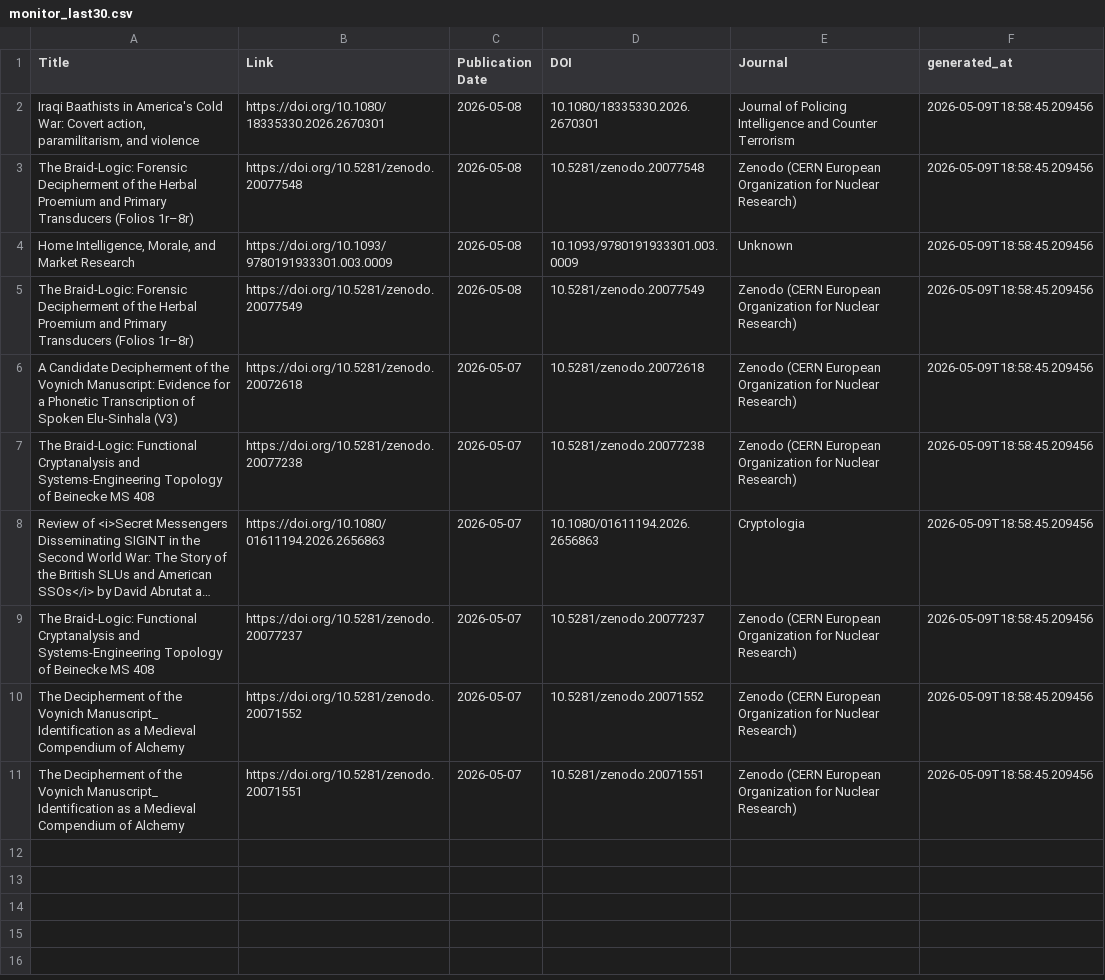
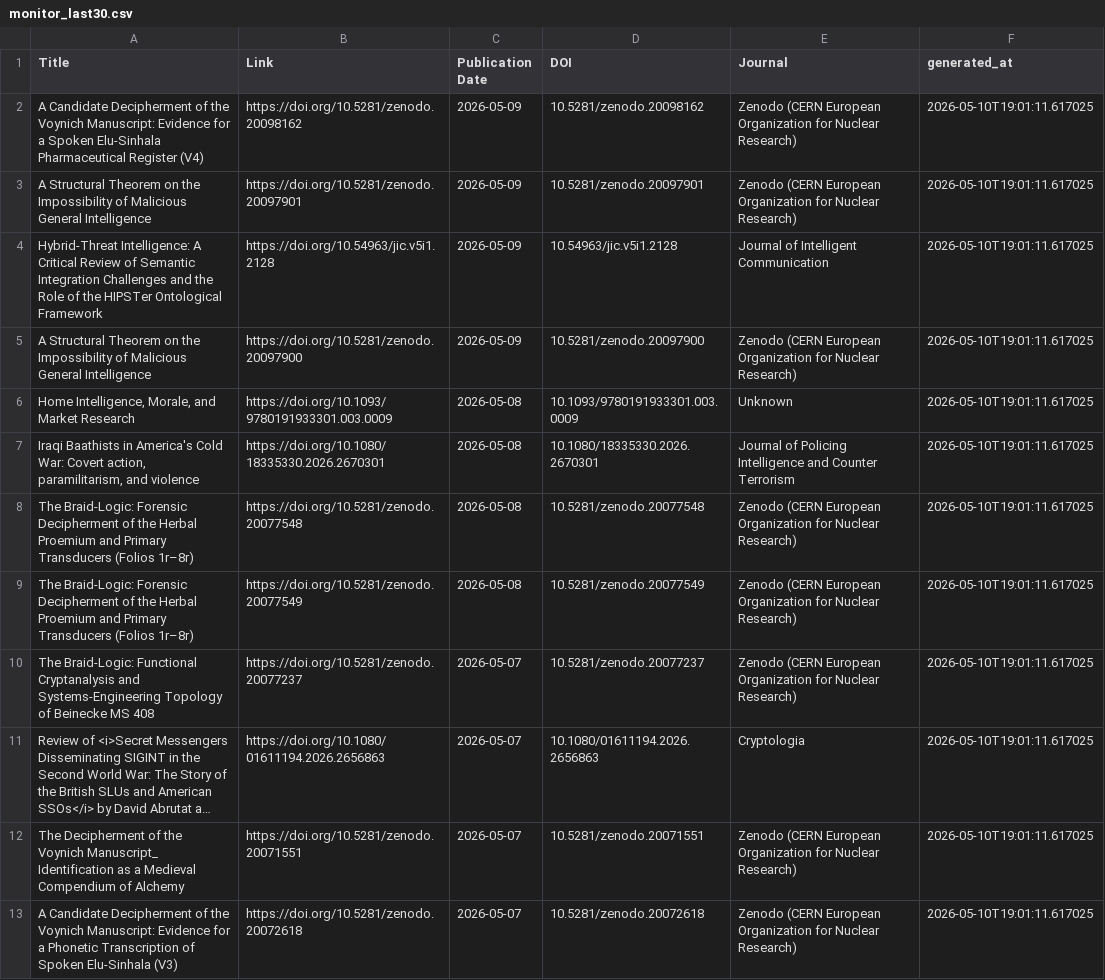
Before and after one commit to yusufaliozkan/zotero-intelligence-bibliography, a CSV file: monitor_last30.csv, drawn as a sheet; long unchanged cells end in …; removed rows and columns are numbered as before the commit, all else as after; the diff names each change by its address in the sheet, - before the commit and + after, or states it on an @@ line.

Commit message:
Update monitor results

```diff
--- a/monitor_last30.csv
+++ b/monitor_last30.csv
+row 2: A Candidate Decipherment of the Voynich Manuscript: Evidence for a Spoken Elu-Sinhala Pharmaceutical Register (V4) | https://doi.org/10.5281/zenodo.20098162 | 2026-05-09 | 10.5281/zenodo.20098162 | Zenodo (CERN European Organization for Nuclear Research) | 2026-05-10T19:01:11.617025
+row 3: A Structural Theorem on the Impossibility of Malicious General Intelligence | https://doi.org/10.5281/zenodo.20097901 | 2026-05-09 | 10.5281/zenodo.20097901 | Zenodo (CERN European Organization for Nuclear Research) | 2026-05-10T19:01:11.617025
+row 4: Hybrid‑Threat Intelligence: A Critical Review of Semantic Integration Challenges and the Role of the HIPSTer Ontological Framework | https://doi.org/10.54963/jic.v5i1.2128 | 2026-05-09 | 10.54963/jic.v5i1.2128 | Journal of Intelligent Communication | 2026-05-10T19:01:11.617025
+row 5: A Structural Theorem on the Impossibility of Malicious General Intelligence | https://doi.org/10.5281/zenodo.20097900 | 2026-05-09 | 10.5281/zenodo.20097900 | Zenodo (CERN European Organization for Nuclear Research) | 2026-05-10T19:01:11.617025
+row 6: Home Intelligence, Morale, and Market Research | https://doi.org/10.1093/9780191933301.003.0009 | 2026-05-08 | 10.1093/9780191933301.003.0009 | Unknown | 2026-05-10T19:01:11.617025
-F7:F8 (generated_at): 2026-05-09T18:58:45.209456
+F7:F8 (generated_at): 2026-05-10T19:01:11.617025
-row 4: Home Intelligence, Morale, and Market Research | https://doi.org/10.1093/9780191933301.003.0009 | 2026-05-08 | 10.1093/9780191933301.003.0009 | Unknown | 2026-05-09T18:58:45.209456
-F9 (generated_at): 2026-05-09T18:58:45.209456
+F9 (generated_at): 2026-05-10T19:01:11.617025
-row 6: A Candidate Decipherment of the Voynich Manuscript: Evidence for a Phonetic Transcription of Spoken Elu-Sinhala (V3) | https://doi.org/10.5281/zenodo.20072618 | 2026-05-07 | 10.5281/zenodo.20072618 | Zenodo (CERN European Organization for Nuclear Research) | 2026-05-09T18:58:45.209456
-B10 (Link): https://doi.org/10.5281/zenodo.20077238
+B10 (Link): https://doi.org/10.5281/zenodo.20077237
-D10 (DOI): 10.5281/zenodo.20077238
+D10 (DOI): 10.5281/zenodo.20077237
-F10:F11 (generated_at): 2026-05-09T18:58:45.209456
+F10:F11 (generated_at): 2026-05-10T19:01:11.617025
-row 9: The Braid-Logic: Functional Cryptanalysis and Systems-Engineering Topology of Beinecke MS 408 | https://doi.org/10.5281/zenodo.20077237 | 2026-05-07 | 10.5281/zenodo.20077237 | Zenodo (CERN European Organization for Nuclear Research) | 2026-05-09T18:58:45.209456
-row 10: The Decipherment of the Voynich Manuscript_ Identification as a Medieval Compendium of Alchemy | https://doi.org/10.5281/zenodo.20071552 | 2026-05-07 | 10.5281/zenodo.20071552 | Zenodo (CERN European Organization for Nuclear Research) | 2026-05-09T18:58:45.209456
-F12 (generated_at): 2026-05-09T18:58:45.209456
+F12 (generated_at): 2026-05-10T19:01:11.617025
+row 13: A Candidate Decipherment of the Voynich Manuscript: Evidence for a Phonetic Transcription of Spoken Elu-Sinhala (V3) | https://doi.org/10.5281/zenodo.20072618 | 2026-05-07 | 10.5281/zenodo.20072618 | Zenodo (CERN European Organization for Nuclear Research) | 2026-05-10T19:01:11.617025
```
